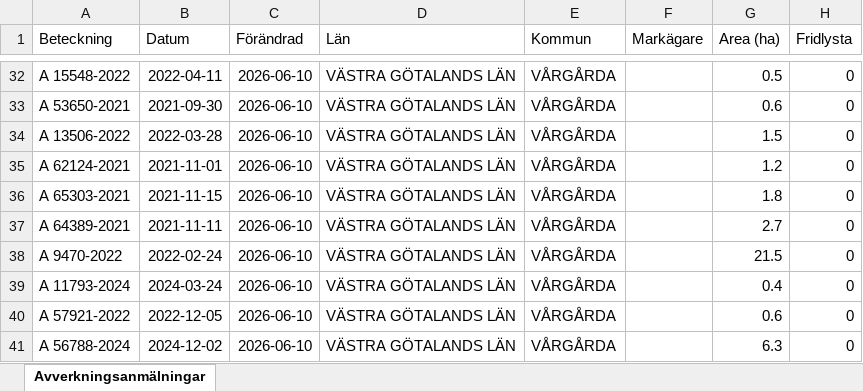
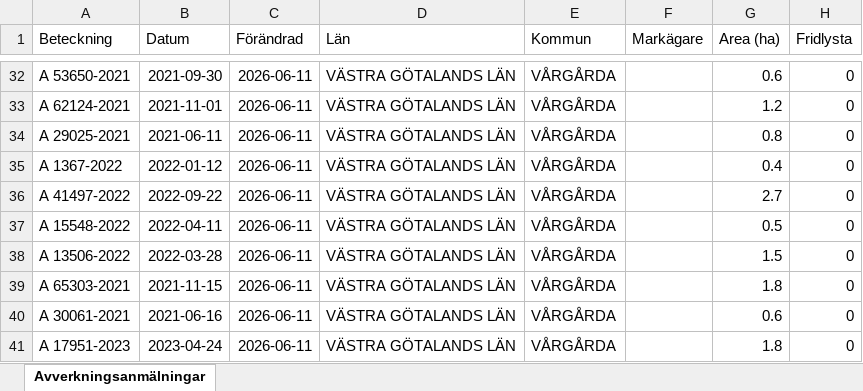
Before and after one commit to klasma/Logging_1442, an Excel workbook: Översikt VÅRGÅRDA.xlsx, sheet Avverkningsanmälningar, drawn as a sheet; only a part is shown, gaps mark what is left out; values as stored, in another font and other column widths than the file's, no borders; the diff covers the shown part only; the diff names each change by its address in the sheet, - before the commit and + after, or states it on an @@ line.

```diff
--- a/Översikt VÅRGÅRDA.xlsx (sheet Avverkningsanmälningar)
+++ b/Översikt VÅRGÅRDA.xlsx (sheet Avverkningsanmälningar)
-A32 (Beteckning): A 15548-2022
+A32 (Beteckning): A 53650-2021
-B32 (Datum): 2022-04-11
+B32 (Datum): 2021-09-30
-C32:C41 (Förändrad): 2026-06-10
+C32:C41 (Förändrad): 2026-06-11
-G32 (Area (ha)): 0.5
+G32 (Area (ha)): 0.6
-A33 (Beteckning): A 53650-2021
+A33 (Beteckning): A 62124-2021
-B33 (Datum): 2021-09-30
+B33 (Datum): 2021-11-01
-G33 (Area (ha)): 0.6
+G33 (Area (ha)): 1.2
-A34 (Beteckning): A 13506-2022
+A34 (Beteckning): A 29025-2021
-B34 (Datum): 2022-03-28
+B34 (Datum): 2021-06-11
-G34 (Area (ha)): 1.5
+G34 (Area (ha)): 0.8
-A35 (Beteckning): A 62124-2021
+A35 (Beteckning): A 1367-2022
-B35 (Datum): 2021-11-01
+B35 (Datum): 2022-01-12
-G35 (Area (ha)): 1.2
+G35 (Area (ha)): 0.4
-A36 (Beteckning): A 65303-2021
+A36 (Beteckning): A 41497-2022
-B36 (Datum): 2021-11-15
+B36 (Datum): 2022-09-22
-G36 (Area (ha)): 1.8
+G36 (Area (ha)): 2.7
-A37 (Beteckning): A 64389-2021
+A37 (Beteckning): A 15548-2022
-B37 (Datum): 2021-11-11
+B37 (Datum): 2022-04-11
-G37 (Area (ha)): 2.7
+G37 (Area (ha)): 0.5
-A38 (Beteckning): A 9470-2022
+A38 (Beteckning): A 13506-2022
-B38 (Datum): 2022-02-24
+B38 (Datum): 2022-03-28
-G38 (Area (ha)): 21.5
+G38 (Area (ha)): 1.5
-A39 (Beteckning): A 11793-2024
+A39 (Beteckning): A 65303-2021
-B39 (Datum): 2024-03-24
+B39 (Datum): 2021-11-15
-G39 (Area (ha)): 0.4
+G39 (Area (ha)): 1.8
-A40 (Beteckning): A 57921-2022
+A40 (Beteckning): A 30061-2021
-B40 (Datum): 2022-12-05
+B40 (Datum): 2021-06-16
-A41 (Beteckning): A 56788-2024
+A41 (Beteckning): A 17951-2023
-B41 (Datum): 2024-12-02
+B41 (Datum): 2023-04-24
-G41 (Area (ha)): 6.3
+G41 (Area (ha)): 1.8
```
Also changed, not shown: 1338 edited cells elsewhere in this sheet, artfynd/A 11214-2023 artfynd.xlsx, artfynd/A 13991-2023 artfynd.xlsx, 19 other files.
